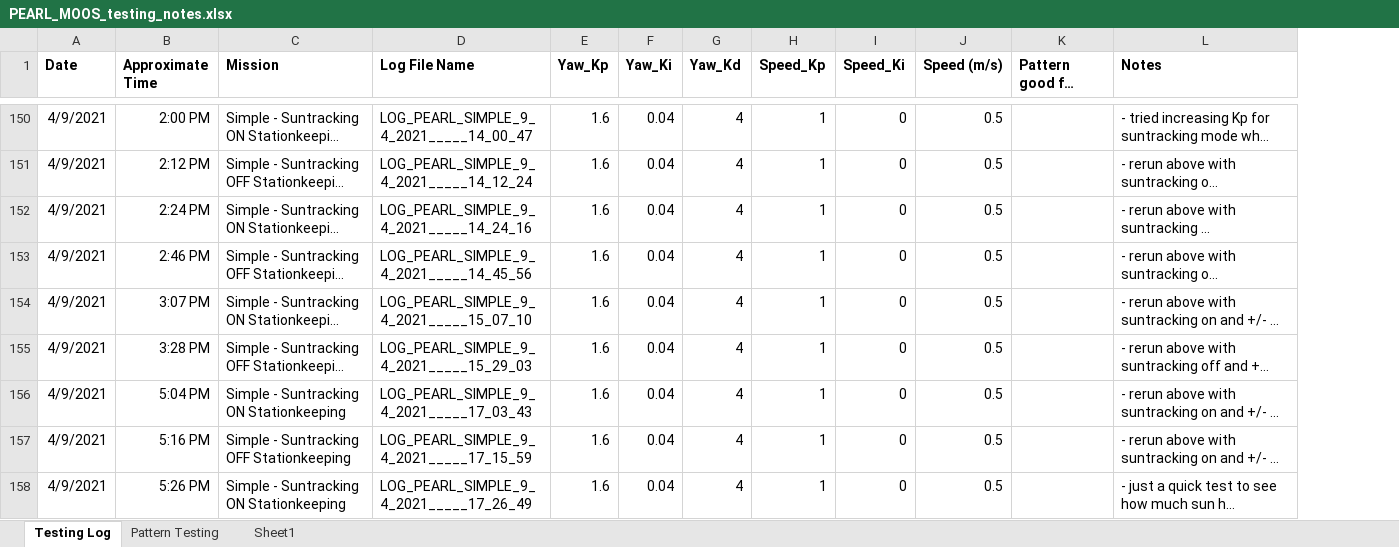
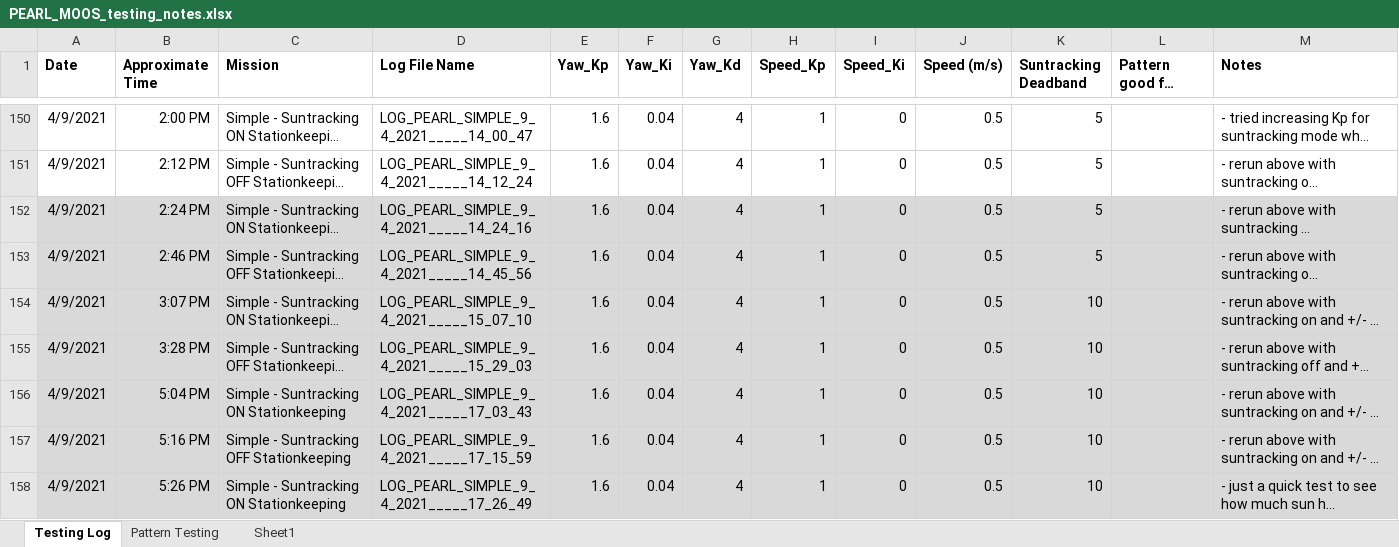
Before and after one commit to PEARLAUV/pearl_testing_logs, an Excel workbook: PEARL_MOOS_testing_notes.xlsx, sheet Testing Log, drawn as a sheet; only a part is shown, gaps mark what is left out; long unchanged cells end in …; values as stored, in another font and other column widths than the file's, no borders; addresses are those after the commit; the diff covers the shown part only; the diff names each change by its address in the sheet, - before the commit and + after, or states it on an @@ line.

Commit message:
Update testing logs 2021-04-10

```diff
--- a/PEARL_MOOS_testing_notes.xlsx (sheet Testing Log)
+++ b/PEARL_MOOS_testing_notes.xlsx (sheet Testing Log)
+column K (Suntracking Deadband), rows 150-158: 5 | 5 | 5 | 5 | 10 | 10 | 10 | 10 | 10
-A152:J158 fill: none
+A152:J158 fill: #D9D9D9
-L152:M158 fill: none
+L152:M158 fill: #D9D9D9
```
Also changed, not shown: 7 added rows elsewhere in this sheet.
